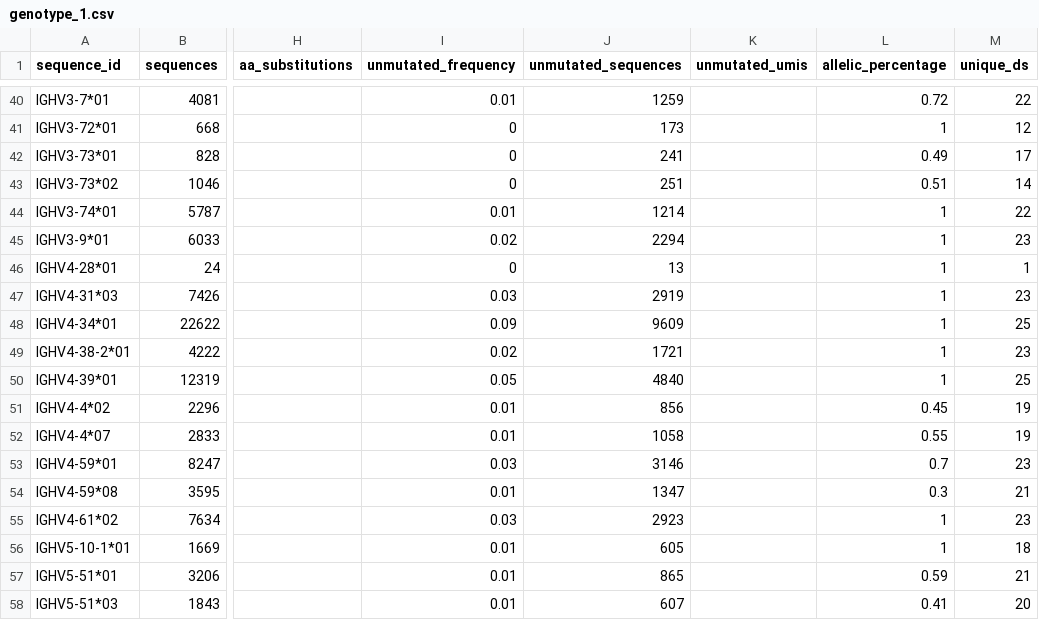
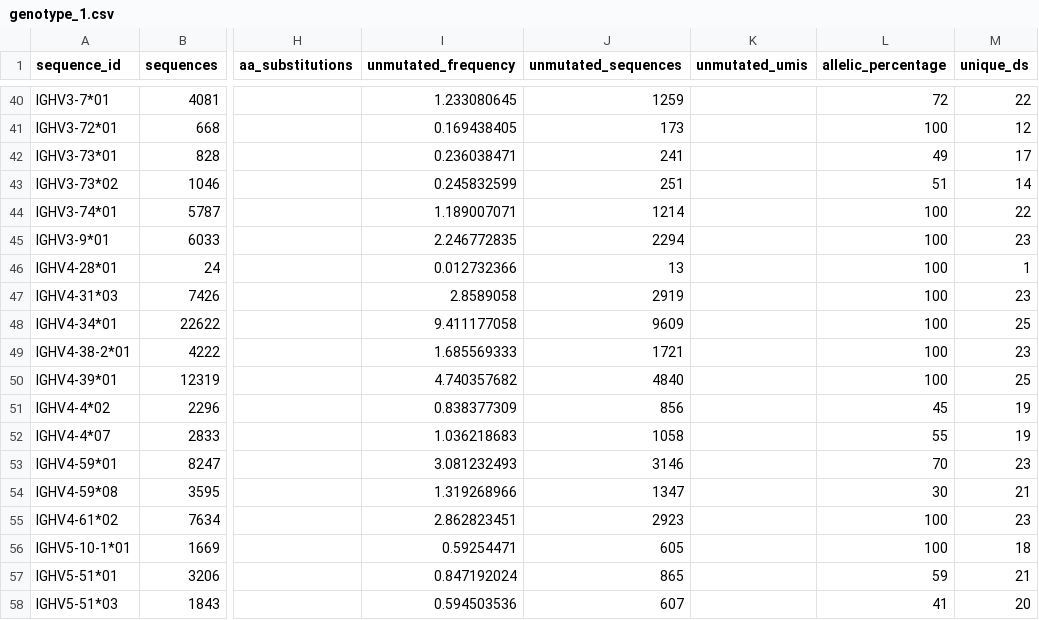
Before and after one commit to airr-community/ogrdb, a CSV file: testfiles/genotype_1.csv, drawn as a sheet; only a part is shown, gaps mark what is left out; the diff covers the shown part only; the diff names each change by its address in the sheet, - before the commit and + after, or states it on an @@ line.

```diff
--- a/testfiles/genotype_1.csv
+++ b/testfiles/genotype_1.csv
-I40 (unmutated_frequency): 0.01
+I40 (unmutated_frequency): 1.233080645
-L40 (allelic_percentage): 0.72
+L40 (allelic_percentage): 72
-I41 (unmutated_frequency): 0
+I41 (unmutated_frequency): 0.169438405
-L41 (allelic_percentage): 1
+L41 (allelic_percentage): 100
-I42 (unmutated_frequency): 0
+I42 (unmutated_frequency): 0.236038471
-L42 (allelic_percentage): 0.49
+L42 (allelic_percentage): 49
-I43 (unmutated_frequency): 0
+I43 (unmutated_frequency): 0.245832599
-L43 (allelic_percentage): 0.51
+L43 (allelic_percentage): 51
-I44 (unmutated_frequency): 0.01
+I44 (unmutated_frequency): 1.189007071
-L44:L50 (allelic_percentage): 1
+L44:L50 (allelic_percentage): 100
-I45 (unmutated_frequency): 0.02
+I45 (unmutated_frequency): 2.246772835
-I46 (unmutated_frequency): 0
+I46 (unmutated_frequency): 0.012732366
-I47 (unmutated_frequency): 0.03
+I47 (unmutated_frequency): 2.8589058
-I48 (unmutated_frequency): 0.09
+I48 (unmutated_frequency): 9.411177058
-I49 (unmutated_frequency): 0.02
+I49 (unmutated_frequency): 1.685569333
-I50 (unmutated_frequency): 0.05
+I50 (unmutated_frequency): 4.740357682
-I51 (unmutated_frequency): 0.01
+I51 (unmutated_frequency): 0.838377309
-L51 (allelic_percentage): 0.45
+L51 (allelic_percentage): 45
-I52 (unmutated_frequency): 0.01
+I52 (unmutated_frequency): 1.036218683
-L52 (allelic_percentage): 0.55
+L52 (allelic_percentage): 55
-I53 (unmutated_frequency): 0.03
+I53 (unmutated_frequency): 3.081232493
-L53 (allelic_percentage): 0.7
+L53 (allelic_percentage): 70
-I54 (unmutated_frequency): 0.01
+I54 (unmutated_frequency): 1.319268966
-L54 (allelic_percentage): 0.3
+L54 (allelic_percentage): 30
-I55 (unmutated_frequency): 0.03
+I55 (unmutated_frequency): 2.862823451
-L55:L56 (allelic_percentage): 1
+L55:L56 (allelic_percentage): 100
-I56 (unmutated_frequency): 0.01
+I56 (unmutated_frequency): 0.59254471
-I57 (unmutated_frequency): 0.01
+I57 (unmutated_frequency): 0.847192024
-L57 (allelic_percentage): 0.59
+L57 (allelic_percentage): 59
-I58 (unmutated_frequency): 0.01
+I58 (unmutated_frequency): 0.594503536
-L58 (allelic_percentage): 0.41
+L58 (allelic_percentage): 41
```
Also changed, not shown: 84 edited cells elsewhere in this file, static/docs/genotype_1.csv, 9 other files.
